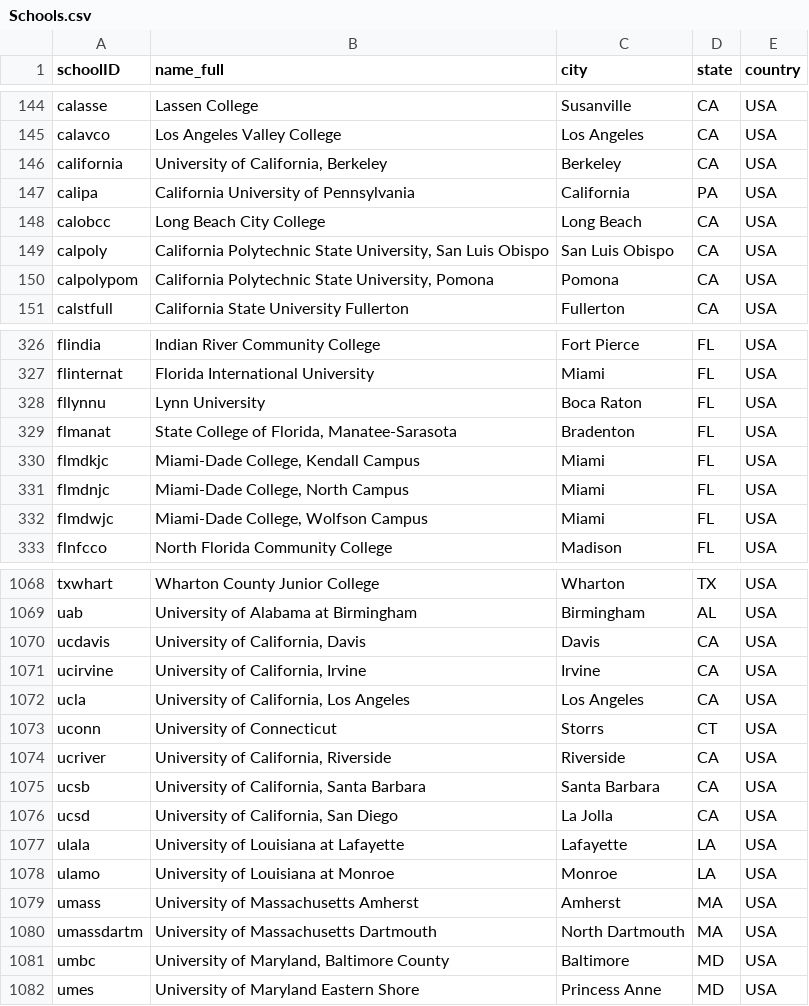
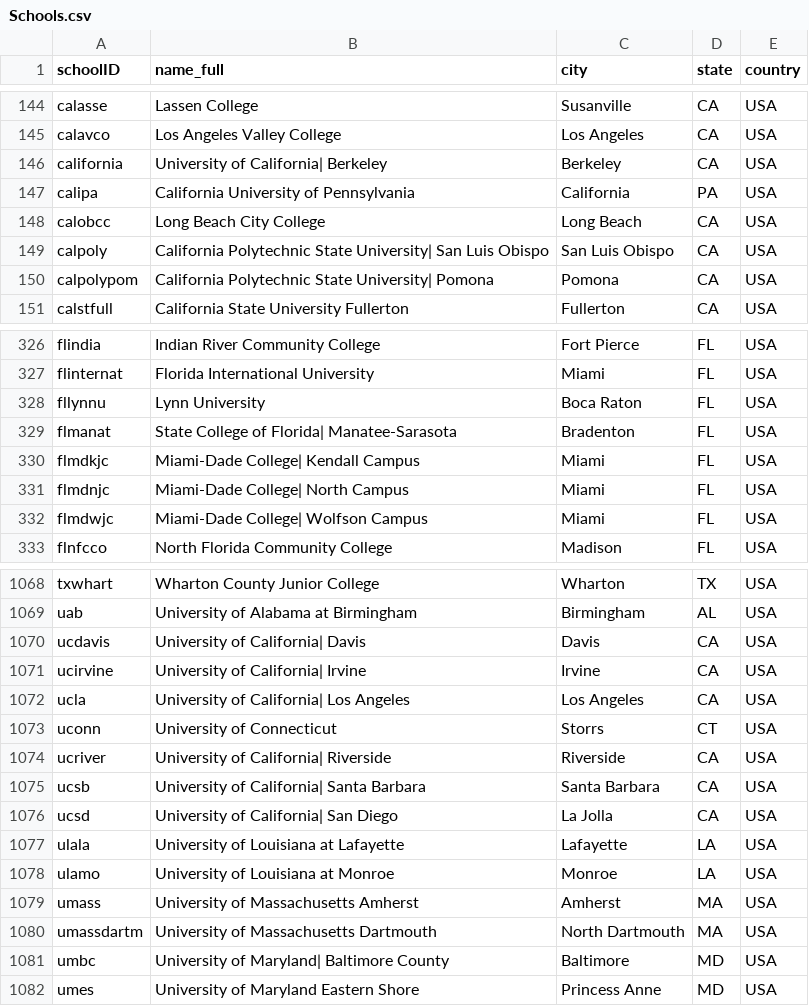
Before and after one commit to MichaelWahlen/filehandling, a CSV file: target/test-classes/BaseBallTestData/Schools.csv, drawn as a sheet; only a part is shown, gaps mark what is left out; the diff covers the shown part only.

```diff
--- a/target/test-classes/BaseBallTestData/Schools.csv
+++ b/target/test-classes/BaseBallTestData/Schools.csv
@@ -145,7 +145,7 @@ calasse,Lassen College,Susanville,CA,USA
 calavco,Los Angeles Valley College,Los Angeles,CA,USA
-california,"University of California, Berkeley",Berkeley,CA,USA
+california,University of California| Berkeley,Berkeley,CA,USA
 calipa,California University of Pennsylvania,California,PA,USA
 calobcc,Long Beach City College,Long Beach,CA,USA
-calpoly,"California Polytechnic State University, San Luis Obispo",San Luis Obispo,CA,USA
-calpolypom,"California Polytechnic State University, Pomona",Pomona,CA,USA
+calpoly,California Polytechnic State University| San Luis Obispo,San Luis Obispo,CA,USA
+calpolypom,California Polytechnic State University| Pomona,Pomona,CA,USA
 calstfull,California State University Fullerton,Fullerton,CA,USA
@@ -328,6 +328,6 @@ flinternat,Florida International University,Miami,FL,USA
 fllynnu,Lynn University,Boca Raton,FL,USA
-flmanat,"State College of Florida, Manatee-Sarasota",Bradenton,FL,USA
-flmdkjc,"Miami-Dade College, Kendall Campus",Miami,FL,USA
-flmdnjc,"Miami-Dade College, North Campus",Miami,FL,USA
-flmdwjc,"Miami-Dade College, Wolfson Campus",Miami,FL,USA
+flmanat,State College of Florida| Manatee-Sarasota,Bradenton,FL,USA
+flmdkjc,Miami-Dade College| Kendall Campus,Miami,FL,USA
+flmdnjc,Miami-Dade College| North Campus,Miami,FL,USA
+flmdwjc,Miami-Dade College| Wolfson Campus,Miami,FL,USA
 flnfcco,North Florida Community College,Madison,FL,USA
@@ -1069,9 +1069,9 @@ txwhart,Wharton County Junior College,Wharton,TX,USA
 uab,University of Alabama at Birmingham,Birmingham,AL,USA
-ucdavis,"University of California, Davis",Davis,CA,USA
-ucirvine,"University of California, Irvine",Irvine,CA,USA
-ucla,"University of California, Los Angeles",Los Angeles,CA,USA
+ucdavis,University of California| Davis,Davis,CA,USA
+ucirvine,University of California| Irvine,Irvine,CA,USA
+ucla,University of California| Los Angeles,Los Angeles,CA,USA
 uconn,University of Connecticut,Storrs,CT,USA
-ucriver,"University of California, Riverside",Riverside,CA,USA
-ucsb,"University of California, Santa Barbara",Santa Barbara,CA,USA
-ucsd,"University of California, San Diego",La Jolla,CA,USA
+ucriver,University of California| Riverside,Riverside,CA,USA
+ucsb,University of California| Santa Barbara,Santa Barbara,CA,USA
+ucsd,University of California| San Diego,La Jolla,CA,USA
 ulala,University of Louisiana at Lafayette,Lafayette,LA,USA
@@ -1080,3 +1080,3 @@ umass,University of Massachusetts Amherst,Amherst,MA,USA
 umassdartm,University of Massachusetts Dartmouth,North Dartmouth,MA,USA
-umbc,"University of Maryland, Baltimore County",Baltimore,MD,USA
+umbc,University of Maryland| Baltimore County,Baltimore,MD,USA
 umes,University of Maryland Eastern Shore,Princess Anne,MD,USA
```
Also changed, not shown: 20 edited cells elsewhere in this file, 26 other files.
